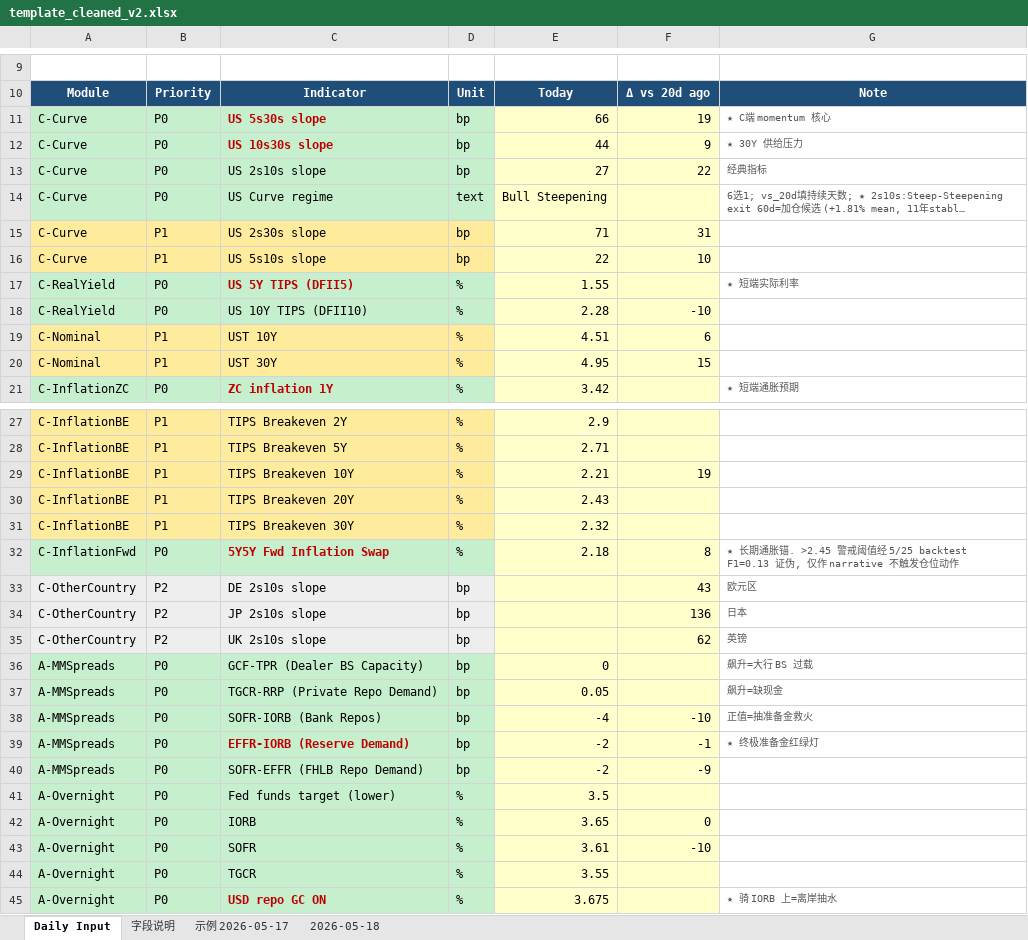
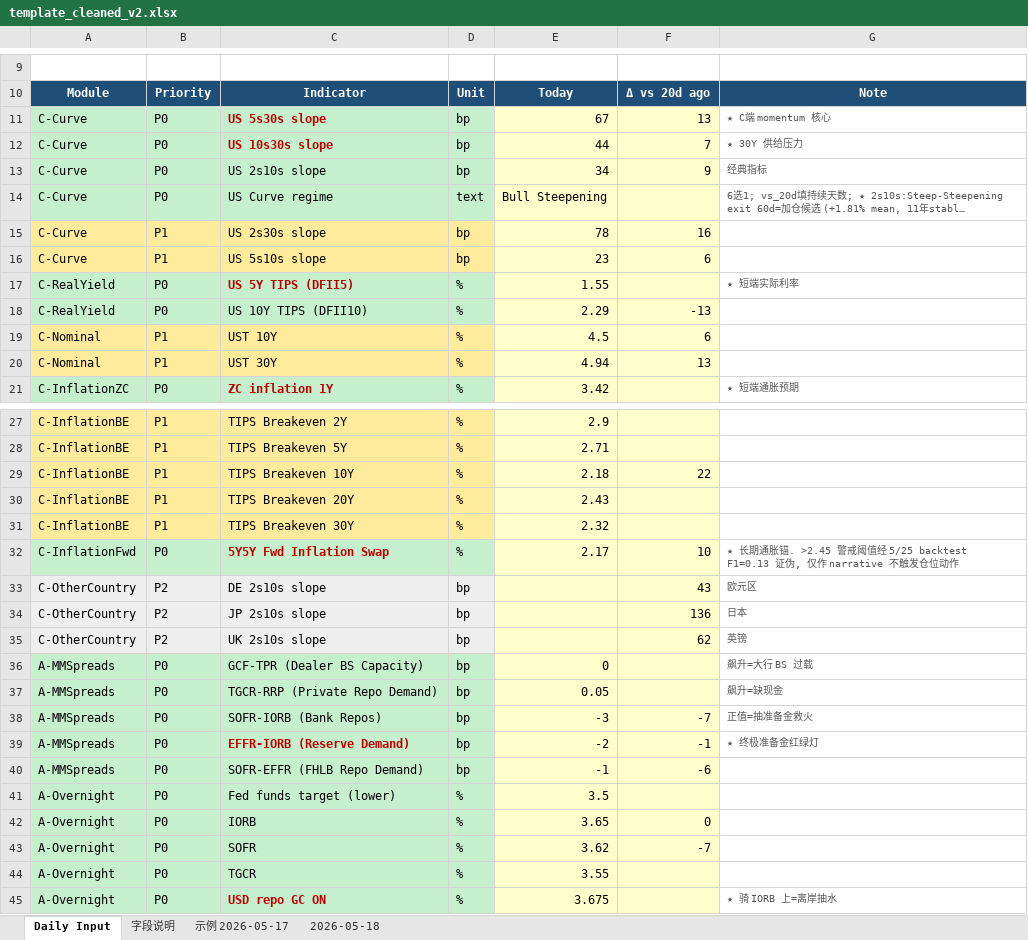
Before and after one commit to slowqqwin-beep/liquidity-monitor, an Excel workbook: template_cleaned_v2.xlsx, sheet Daily Input, drawn as a sheet; only a part is shown, gaps mark what is left out; long unchanged cells end in …; values as stored, in another font and other column widths than the file's, no borders; the diff covers the shown part only; the diff names each change by its address in the sheet, - before the commit and + after, or states it on an @@ line.

```diff
--- a/template_cleaned_v2.xlsx (sheet Daily Input)
+++ b/template_cleaned_v2.xlsx (sheet Daily Input)
-E11: 66
+E11: 67
-F11: 19
+F11: 13
-F12: 9
+F12: 7
-E13: 27
+E13: 34
-F13: 22
+F13: 9
-E15: 71
+E15: 78
-F15: 31
+F15: 16
-E16: 22
+E16: 23
-F16: 10
+F16: 6
-E18: 2.28
+E18: 2.29
-F18: -10
+F18: -13
-E19: 4.51
+E19: 4.5
-E20: 4.95
+E20: 4.94
-F20: 15
+F20: 13
-E29: 2.21
+E29: 2.18
-F29: 19
+F29: 22
-E32: 2.18
+E32: 2.17
-F32: 8
+F32: 10
-E38: -4
+E38: -3
-F38: -10
+F38: -7
-E40: -2
+E40: -1
-F40: -9
+F40: -6
-E43: 3.61
+E43: 3.62
-F43: -10
+F43: -7
```
Also changed, not shown: 7 edited cells elsewhere in this sheet, 5 other files.
